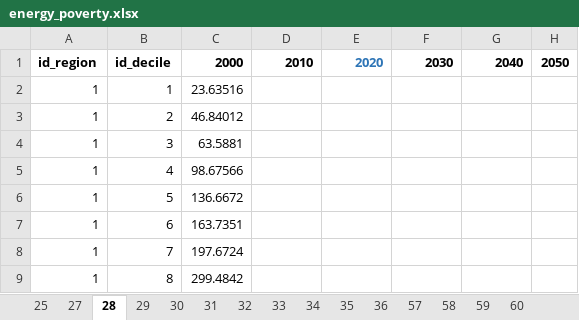
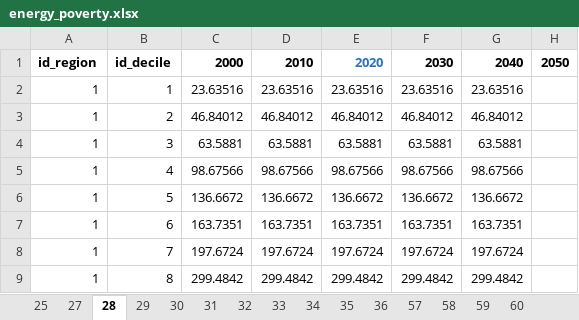
Before and after one commit to fraunhofer-isi/micat, an Excel workbook: import/raw_data/wuppertal/energy_poverty.xlsx, sheet 28, drawn as a sheet; only a part is shown; values as stored, in another font and other column widths than the file's, no borders; the diff covers the shown part only; the diff names each change by its address in the sheet, - before the commit and + after, or states it on an @@ line.

Commit message:
Update energy poverty
Account for M/2 and 2M, for owners and tenants

```diff
--- a/import/raw_data/wuppertal/energy_poverty.xlsx (sheet 28)
+++ b/import/raw_data/wuppertal/energy_poverty.xlsx (sheet 28)
-D2: (empty)
+D2: 23.63516
-E2: (empty)
+E2: 23.63516
-F2: (empty)
+F2: 23.63516
-G2: (empty)
+G2: 23.63516
-D3: (empty)
+D3: 46.84012
-E3: (empty)
+E3: 46.84012
-F3: (empty)
+F3: 46.84012
-G3: (empty)
+G3: 46.84012
-D4: (empty)
+D4: 63.5881
-E4: (empty)
+E4: 63.5881
-F4: (empty)
+F4: 63.5881
-G4: (empty)
+G4: 63.5881
-D5: (empty)
+D5: 98.67566
-E5: (empty)
+E5: 98.67566
-F5: (empty)
+F5: 98.67566
-G5: (empty)
+G5: 98.67566
-D6: (empty)
+D6: 136.6672
-E6: (empty)
+E6: 136.6672
-F6: (empty)
+F6: 136.6672
-G6: (empty)
+G6: 136.6672
-D7: (empty)
+D7: 163.7351
-E7: (empty)
+E7: 163.7351
-F7: (empty)
+F7: 163.7351
-G7: (empty)
+G7: 163.7351
-D8: (empty)
+D8: 197.6724
-E8: (empty)
+E8: 197.6724
-F8: (empty)
+F8: 197.6724
-G8: (empty)
+G8: 197.6724
-D9: (empty)
+D9: 299.4842
-E9: (empty)
+E9: 299.4842
-F9: (empty)
+F9: 299.4842
-G9: (empty)
+G9: 299.4842
```
Also changed, not shown: 1048 edited cells elsewhere in this sheet, sheet 27.
